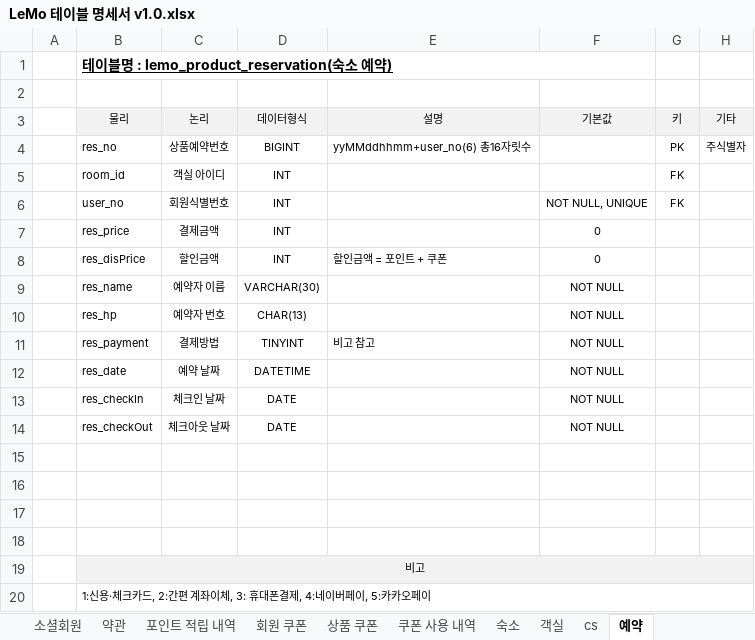
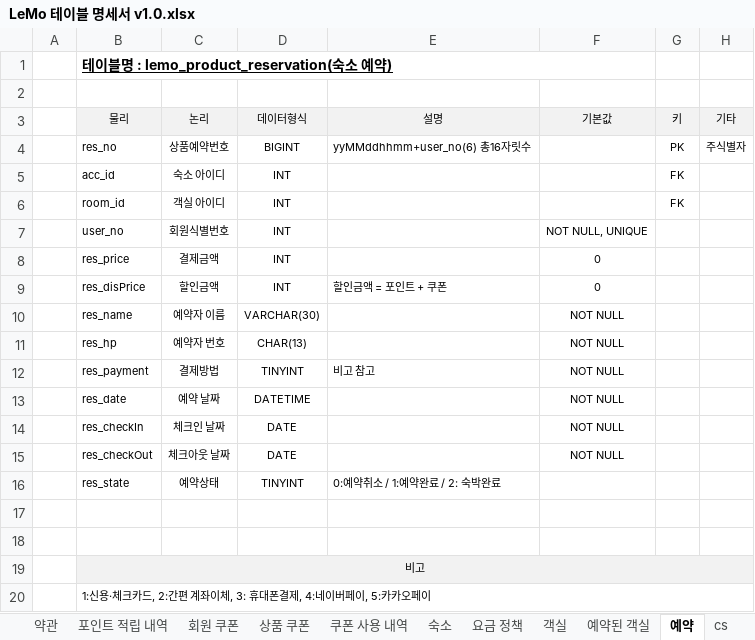
Before and after one commit to ooo3345sjh/LeMo, an Excel workbook: DB/LeMo 테이블 명세서 v1.0.xlsx, sheet 예약, drawn as a sheet; values as stored, in another font and other column widths than the file's, no borders; removed rows and columns are numbered as before the commit, all else as after; the diff names each change by its address in the sheet, - before the commit and + after, or states it on an @@ line.

```diff
--- a/DB/LeMo 테이블 명세서 v1.0.xlsx (sheet 예약)
+++ b/DB/LeMo 테이블 명세서 v1.0.xlsx (sheet 예약)
+sheet tab: 요금 정책
+sheet tab: 예약된 객실
@@ sheet tab order changed: 약관 | 포인트 적립 내역 | 회원 쿠폰 | 상품 쿠폰 | 쿠폰 사용 내역 | 숙소 | 요금 정책 | 객실 | 예약된 객실 | 예약 | cs @@
+row 5:  | acc_id | 숙소 아이디 | INT |  |  | FK
-G7 (키): FK
+G7 (키): (empty)
-row 16: (empty)
+row 16:  | res_state | 예약상태 | TINYINT | 0:예약취소 / 1:예약완료 / 2: 숙박완료
-row 16: (empty)
```
Also changed, not shown: sheet 소셜회원, sheet 테이블, sheet 숙소, sheet 객실, sheet cs, other sheet tabs.
